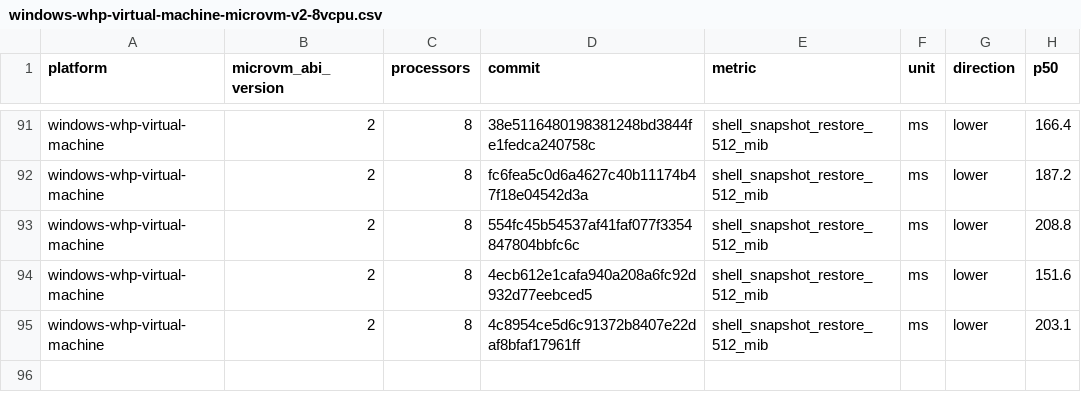
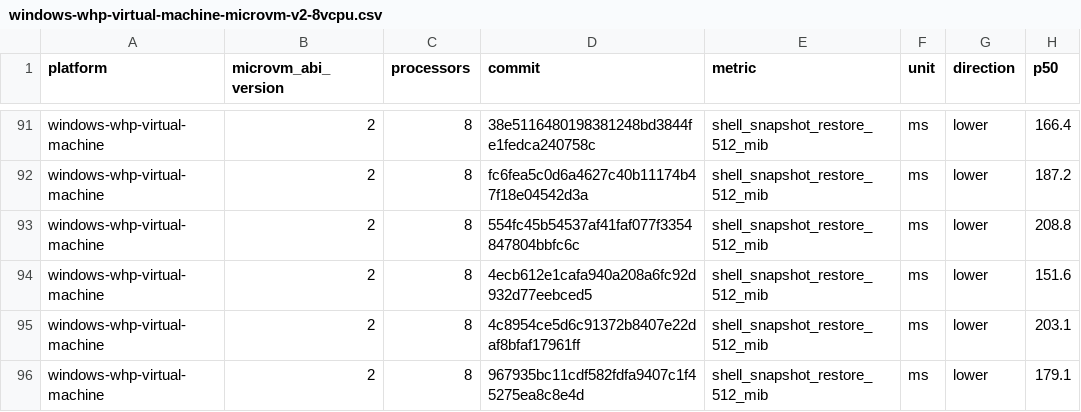
Before and after one commit to STUNSLAP/llllllllIl, a CSV file: data/windows-whp-virtual-machine-microvm-v2-8vcpu.csv, drawn as a sheet; only a part is shown, gaps mark what is left out.

```diff
--- a/data/windows-whp-virtual-machine-microvm-v2-8vcpu.csv
+++ b/data/windows-whp-virtual-machine-microvm-v2-8vcpu.csv
@@ -95 +95,2 @@ windows-whp-virtual-machine,2,8,4ecb612e1cafa940a208a6fc92d932d77eebced5,shell_s
 windows-whp-virtual-machine,2,8,4c8954ce5d6c91372b8407e22daf8bfaf17961ff,shell_snapshot_restore_512_mib,ms,lower,203.1
+windows-whp-virtual-machine,2,8,967935bc11cdf582fdfa9407c1f45275ea8c8e4d,shell_snapshot_restore_512_mib,ms,lower,179.1
```
Also changed, not shown: data/linux-kvm-virtual-machine-microvm-v2-1vcpu.csv, data/linux-mshv-virtual-machine-microvm-v2-1vcpu.csv, 9 other files.
